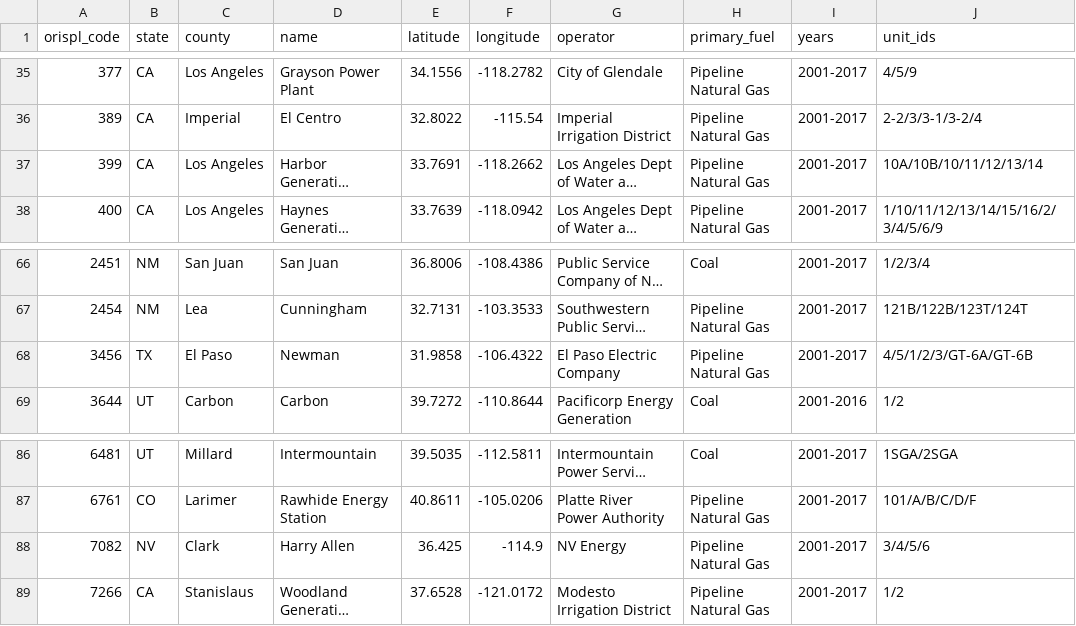
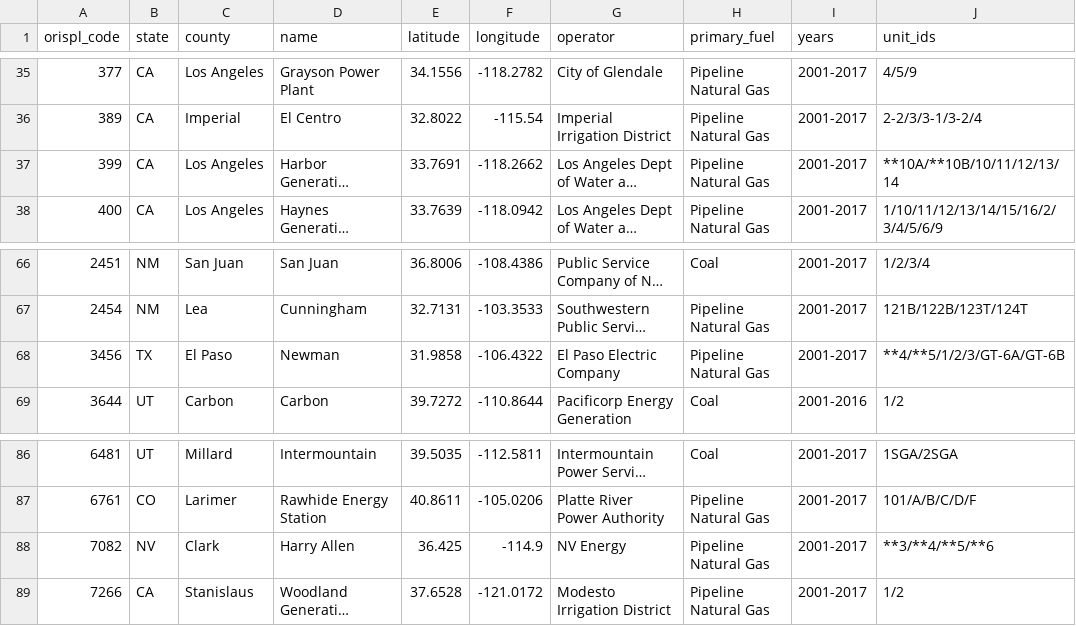
Before and after one commit to widap/widap-web, a CSV file: csv/plants_overview.csv, drawn as a sheet; only a part is shown, gaps mark what is left out; long unchanged cells end in …; the diff names each change by its address in the sheet, - before the commit and + after, or states it on an @@ line.

Commit message:
reintroduce asterisks in unit names; we need them for querying

```diff
--- a/csv/plants_overview.csv
+++ b/csv/plants_overview.csv
-J37 (unit_ids): 10A/10B/10/11/12/13/14
+J37 (unit_ids): **10A/**10B/10/11/12/13/14
-J68 (unit_ids): 4/5/1/2/3/GT-6A/GT-6B
+J68 (unit_ids): **4/**5/1/2/3/GT-6A/GT-6B
-J88 (unit_ids): 3/4/5/6
+J88 (unit_ids): **3/**4/**5/**6
```
Also changed, not shown: 1 other file.
